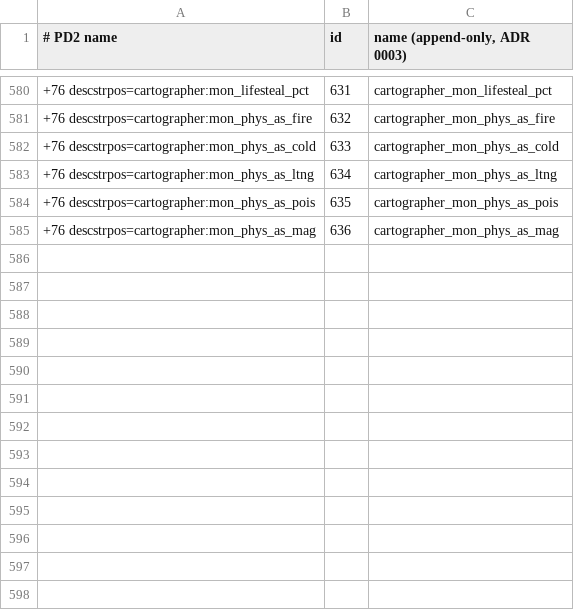
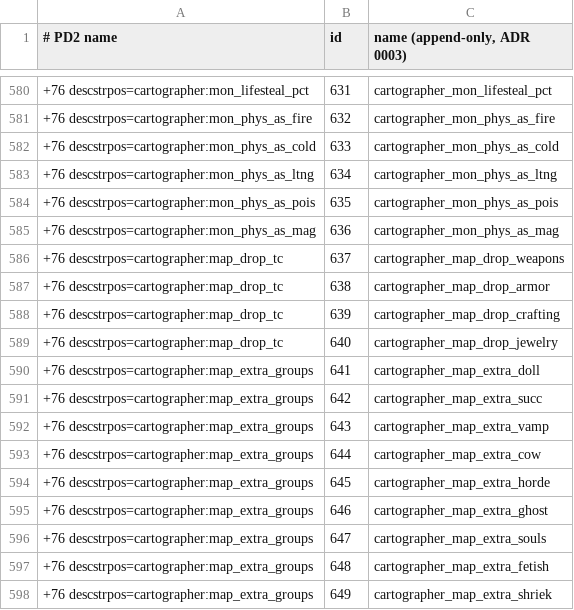
Before and after one commit to RuffDood/pd2-resurrected, a TSV file: merge/ids-itemstatcost.tsv, drawn as a sheet; only a part is shown, gaps mark what is left out; the diff names each change by its address in the sheet, - before the commit and + after, or states it on an @@ line.

```diff
--- a/merge/ids-itemstatcost.tsv
+++ b/merge/ids-itemstatcost.tsv
+row 586: +76 descstrpos=cartographer:map_drop_tc | 637 | cartographer_map_drop_weapons
+row 587: +76 descstrpos=cartographer:map_drop_tc | 638 | cartographer_map_drop_armor
+row 588: +76 descstrpos=cartographer:map_drop_tc | 639 | cartographer_map_drop_crafting
+row 589: +76 descstrpos=cartographer:map_drop_tc | 640 | cartographer_map_drop_jewelry
+row 590: +76 descstrpos=cartographer:map_extra_groups | 641 | cartographer_map_extra_doll
+row 591: +76 descstrpos=cartographer:map_extra_groups | 642 | cartographer_map_extra_succ
+row 592: +76 descstrpos=cartographer:map_extra_groups | 643 | cartographer_map_extra_vamp
+row 593: +76 descstrpos=cartographer:map_extra_groups | 644 | cartographer_map_extra_cow
+row 594: +76 descstrpos=cartographer:map_extra_groups | 645 | cartographer_map_extra_horde
+row 595: +76 descstrpos=cartographer:map_extra_groups | 646 | cartographer_map_extra_ghost
+row 596: +76 descstrpos=cartographer:map_extra_groups | 647 | cartographer_map_extra_souls
+row 597: +76 descstrpos=cartographer:map_extra_groups | 648 | cartographer_map_extra_fetish
+row 598: +76 descstrpos=cartographer:map_extra_groups | 649 | cartographer_map_extra_shriek
```
Also changed, not shown: 15 other files.
